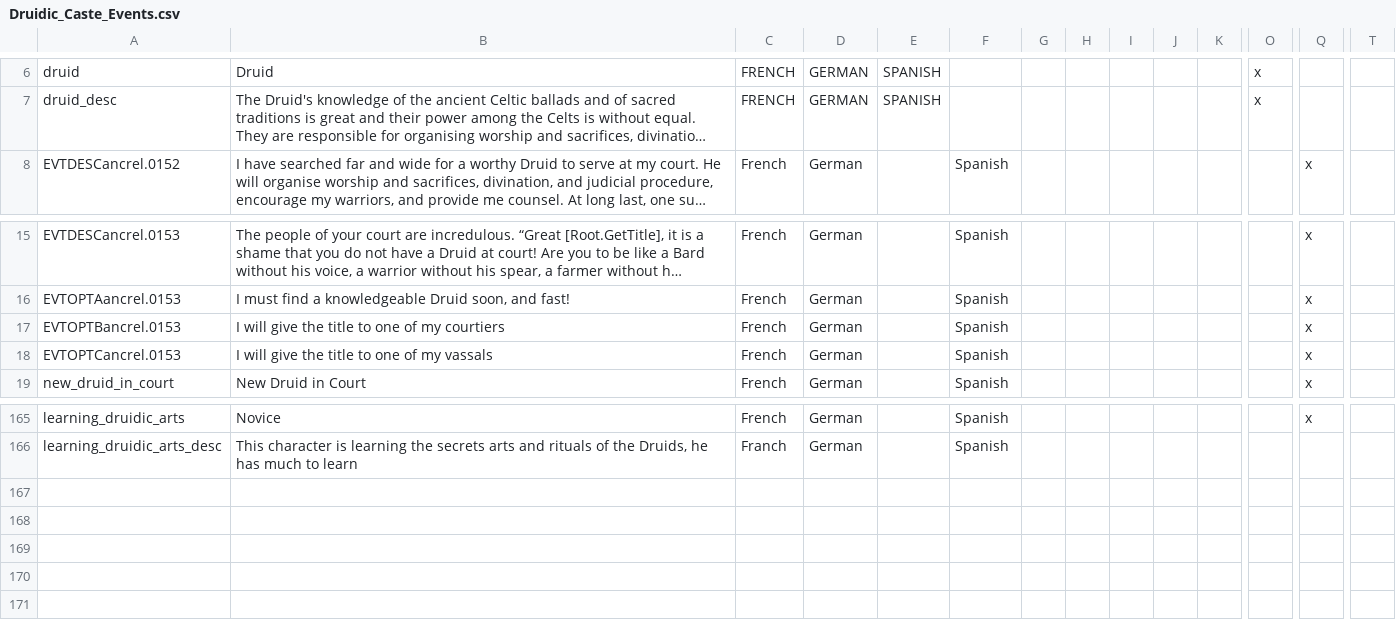
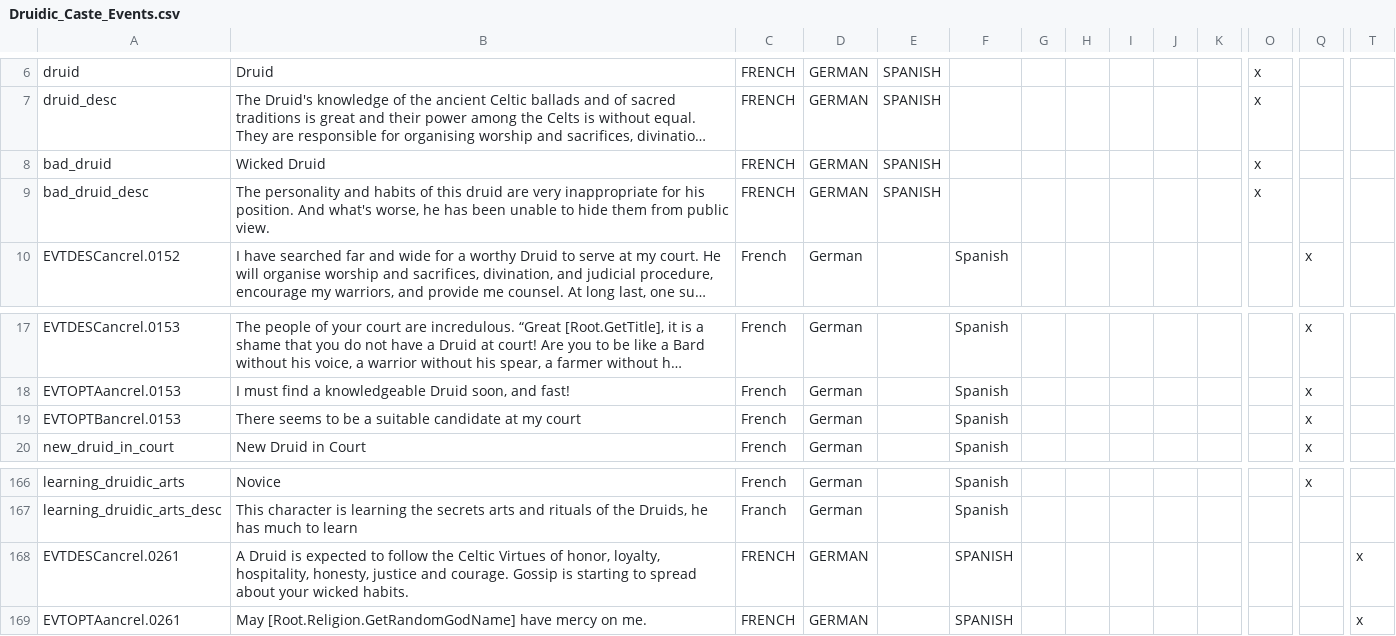
Before and after one commit to Superpat/ancientreligions, a CSV file: AncientReligions/localisation/Druidic_Caste_Events.csv, drawn as a sheet; only a part is shown, gaps mark what is left out; long unchanged cells end in …; removed rows and columns are numbered as before the commit, all else as after; rows hold the shown columns only; the diff names each change by its address in the sheet, - before the commit and + after, or states it on an @@ line.

Commit message:
Suggestions for druidism: religious sympathy, priest have druid trait, court druid auto-suggest, bad druids and reincarnation

```diff
--- a/AncientReligions/localisation/Druidic_Caste_Events.csv
+++ b/AncientReligions/localisation/Druidic_Caste_Events.csv
+row 8: bad_druid | Wicked Druid | FRENCH | GERMAN | SPANISH |  |  |  |  |  |  | x
+row 9: bad_druid_desc | The personality and habits of this druid are very inappropriate for his position. And what's worse, he has been unable to hide them from public view. | FRENCH | GERMAN | SPANISH |  |  |  |  |  |  | x
-B19: I will give the title to one of my courtiers
+B19: There seems to be a suitable candidate at my court
-row 18: EVTOPTCancrel.0153 | I will give the title to one of my vassals | French | German |  | Spanish |  |  |  |  |  |  | x
+row 168: EVTDESCancrel.0261 | A Druid is expected to follow the Celtic Virtues of honor, loyalty, hospitality, honesty, justice and courage. Gossip is starting to spread about your wicked habits. | FRENCH | GERMAN |  | SPANISH |  |  |  |  |  |  |  | x
+row 169: EVTOPTAancrel.0261 | May [Root.Religion.GetRandomGodName] have mercy on me. | FRENCH | GERMAN |  | SPANISH |  |  |  |  |  |  |  | x
```
Also changed, not shown: 18 other files.
